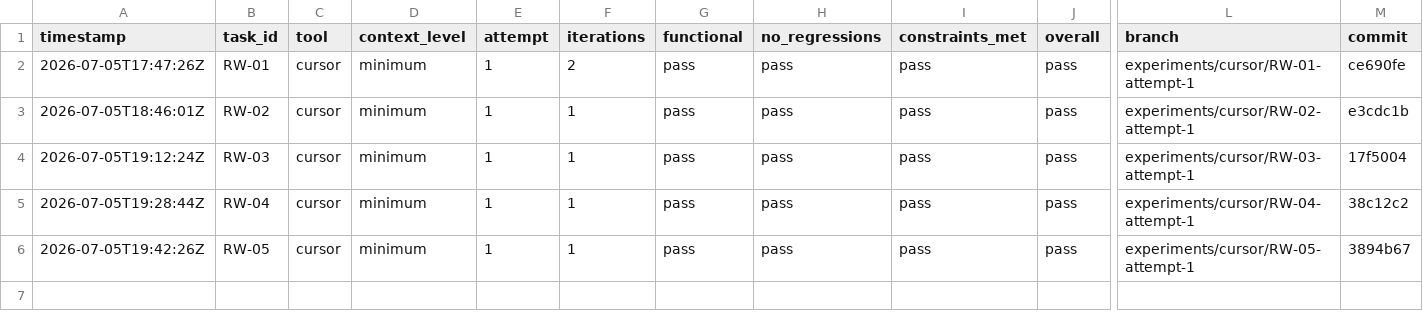
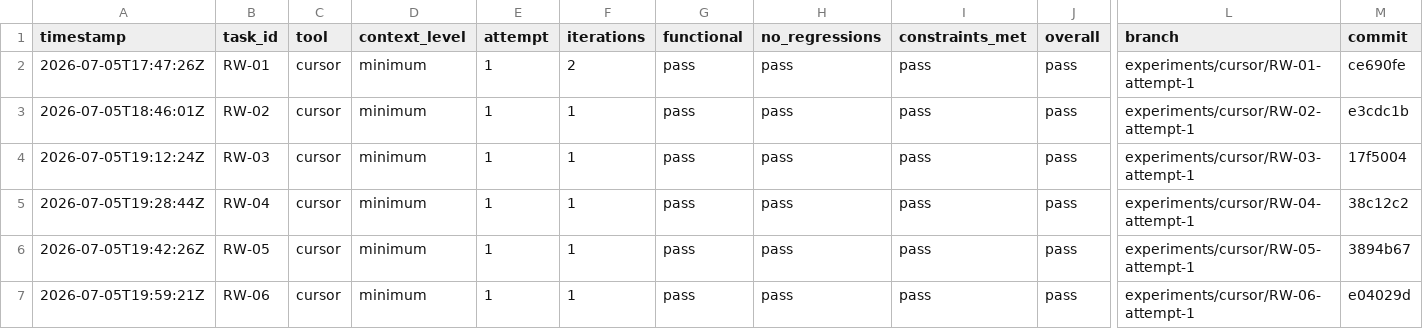
Before and after one commit to starksinclair/coding-agents-research, a CSV file: results.csv, drawn as a sheet; only a part is shown, gaps mark what is left out; rows hold the shown columns only; the diff names each change by its address in the sheet, - before the commit and + after, or states it on an @@ line.

Commit message:
Added entry for RW-06 iteration in results.csv, documenting the styling issues with error message styles.

```diff
--- a/results.csv
+++ b/results.csv
+row 7: 2026-07-05T19:59:21Z | RW-06 | cursor | minimum | 1 | 1 | pass | pass | pass | pass | experiments/cursor/RW-06-attempt-1 | e04029d
```
